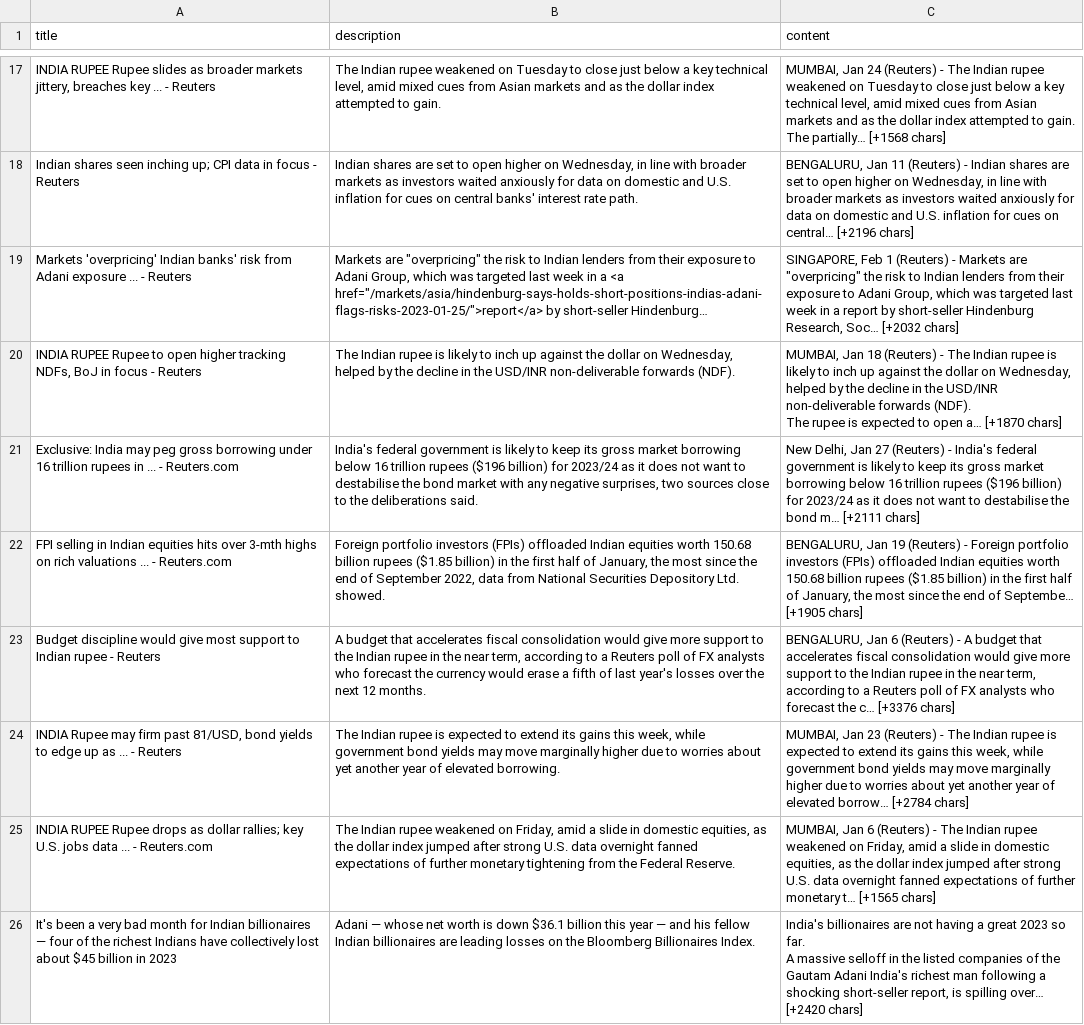
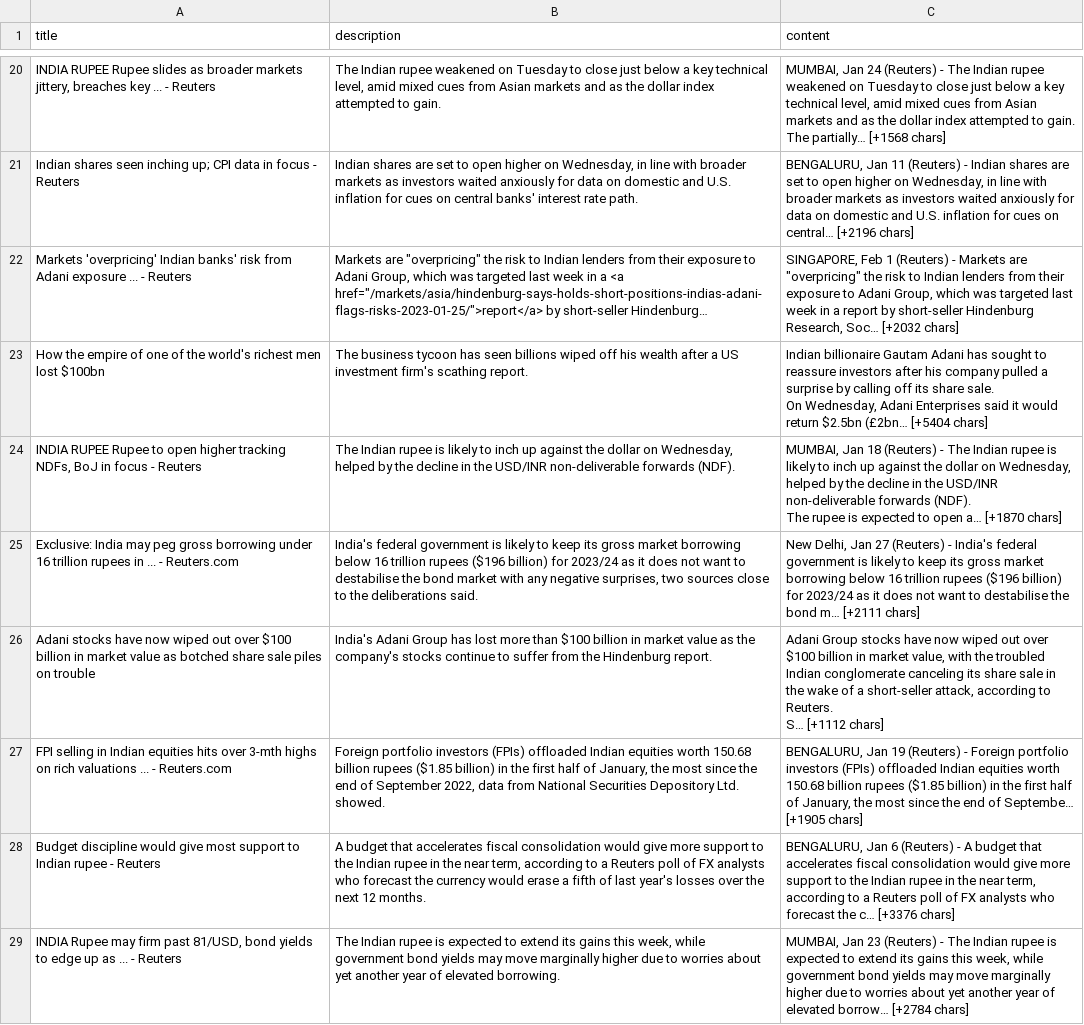
Before and after one commit to SachinDabhade/Project-Algorithmic-Trading, a CSV file: NewsAPIClient.csv, drawn as a sheet; only a part is shown, gaps mark what is left out; the shorter side is filled out with more unchanged rows; the diff covers the shown part only.

```diff
--- a/NewsAPIClient.csv
+++ b/NewsAPIClient.csv
@@ -22,2 +27,4 @@ Indian shares seen inching up; CPI data in focus - Reuters,"Indian shares are se
 Markets 'overpricing' Indian banks' risk from Adani exposure ... - Reuters,"Markets are ""overpricing"" the risk to Indian lenders from their exposure to Adani Group, which was targeted last week in a <a href=""/markets/asia/hindenburg-says-holds-short-positions-indias-adani-flags-risks-2023-01-25/"">report</a> by short-seller Hindenburg…","SINGAPORE, Feb 1 (Reuters) - Markets are ""overpricing"" the risk to Indian lenders from their exposure to Adani Group, which was targeted last week in a report by short-seller Hindenburg Research, Soc… [+2032 chars]"
+How the empire of one of the world's richest men lost $100bn,The business tycoon has seen billions wiped off his wealth after a US investment firm's scathing report.,"Indian billionaire Gautam Adani has sought to reassure investors after his company pulled a surprise by calling off its share sale.
+On Wednesday, Adani Enterprises said it would return $2.5bn (£2bn… [+5404 chars]"
 "INDIA RUPEE Rupee to open higher tracking NDFs, BoJ in focus - Reuters","The Indian rupee is likely to inch up against the dollar on Wednesday, helped by the decline in the USD/INR non-deliverable forwards (NDF).","MUMBAI, Jan 18 (Reuters) - The Indian rupee is likely to inch up against the dollar on Wednesday, helped by the decline in the USD/INR non-deliverable forwards (NDF).
@@ -25,2 +32,4 @@ The rupee is expected to open a… [+1870 chars]"
 Exclusive: India may peg gross borrowing under 16 trillion rupees in ... - Reuters.com,"India's federal government is likely to keep its gross market borrowing below 16 trillion rupees ($196 billion) for 2023/24 as it does not want to destabilise the bond market with any negative surprises, two sources close to the deliberations said.","New Delhi, Jan 27 (Reuters) - India's federal government is likely to keep its gross market borrowing below 16 trillion rupees ($196 billion) for 2023/24 as it does not want to destabilise the bond m… [+2111 chars]"
+Adani stocks have now wiped out over $100 billion in market value as botched share sale piles on trouble,India's Adani Group has lost more than $100 billion in market value as the company's stocks continue to suffer from the Hindenburg report.,"Adani Group stocks have now wiped out over $100 billion in market value, with the troubled Indian conglomerate canceling its share sale in the wake of a short-seller attack, according to Reuters. 
+S… [+1112 chars]"
 FPI selling in Indian equities hits over 3-mth highs on rich valuations ... - Reuters.com,"Foreign portfolio investors (FPIs) offloaded Indian equities worth 150.68 billion rupees ($1.85 billion) in the first half of January, the most since the end of September 2022, data from National Securities Depository Ltd. showed.","BENGALURU, Jan 19 (Reuters) - Foreign portfolio investors (FPIs) offloaded Indian equities worth 150.68 billion rupees ($1.85 billion) in the first half of January, the most since the end of Septembe… [+1905 chars]"
```
Also changed, not shown: 10 added rows, 12 removed rows and 6 moved rows elsewhere in this file, 4 other files.
